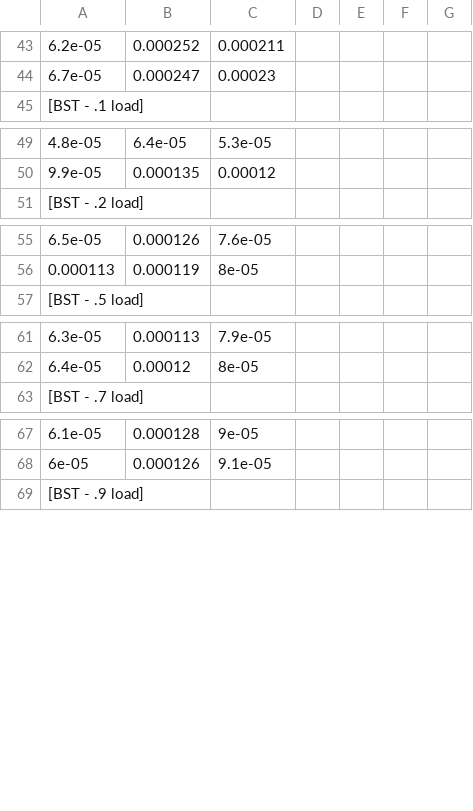
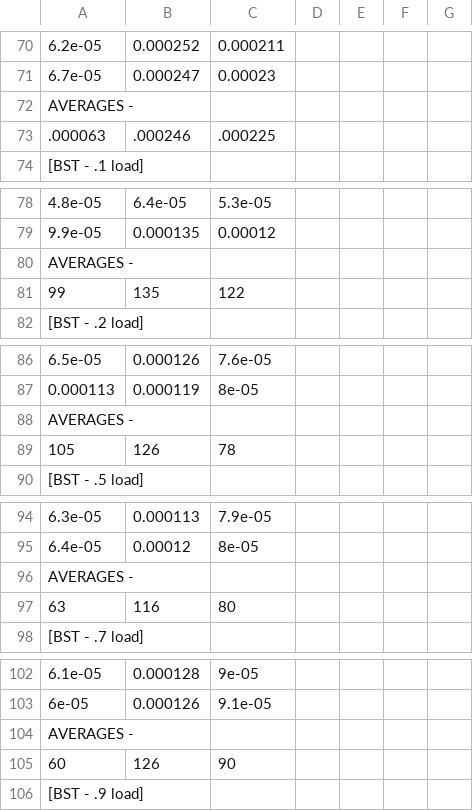
Before and after one commit to mcdecke/2270Project, a CSV file: output.csv, drawn as a sheet; only a part is shown, gaps mark what is left out; the diff covers the shown part only.

```diff
--- a/output.csv
+++ b/output.csv
@@ -44,2 +71,4 @@
 6.7e-05,0.000247,0.00023,
+AVERAGES -
+.000063, .000246, .000225
 [BST - .1 load]
@@ -50,2 +79,4 @@
 9.9e-05,0.000135,0.00012,
+AVERAGES -
+99, 135, 122
 [BST - .2 load]
@@ -56,2 +87,4 @@
 0.000113,0.000119,8e-05,
+AVERAGES -
+105, 126, 78
 [BST - .5 load]
@@ -62,2 +95,4 @@
 6.4e-05,0.00012,8e-05,
+AVERAGES -
+63, 116, 80
 [BST - .7 load]
@@ -68,2 +103,4 @@
 6e-05,0.000126,9.1e-05,
+AVERAGES -
+60, 126, 90
 [BST - .9 load]
```
Also changed, not shown: 48 added rows elsewhere in this file, 7 other files.
